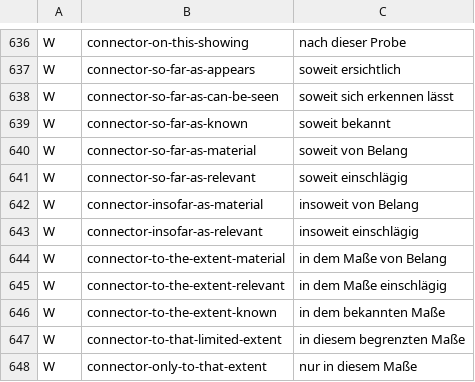
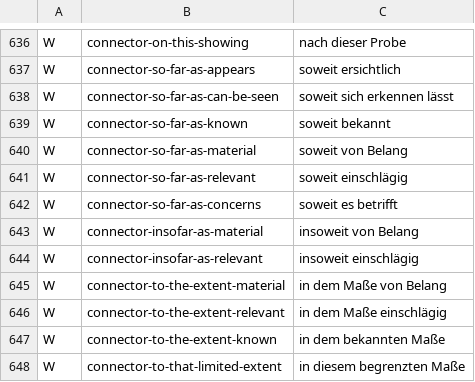
Before and after one commit to brianlespio/lenguagegame, a TSV file: src/data/german/gloss-04.tsv, drawn as a sheet; only a part is shown, gaps mark what is left out; the shorter side is filled out with more unchanged rows.

```diff
--- a/src/data/german/gloss-04.tsv
+++ b/src/data/german/gloss-04.tsv
@@ -641,2 +641,3 @@ W	connector-so-far-as-material	soweit von Belang
 W	connector-so-far-as-relevant	soweit einschlägig
+W	connector-so-far-as-concerns	soweit es betrifft
 W	connector-insofar-as-material	insoweit von Belang
```
Also changed, not shown: 40 other files.
